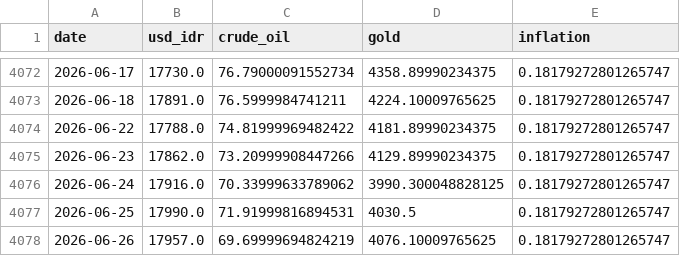
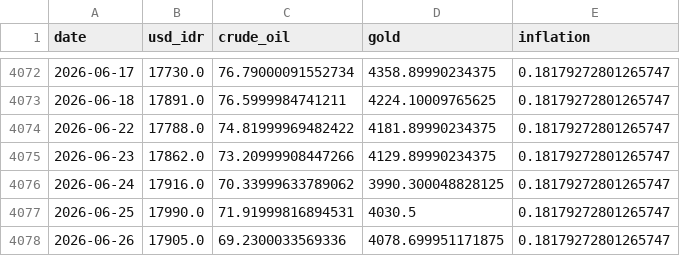
Before and after one commit to Sevinee/usd-idr-dashboard-prediction, a CSV file: preprocessed_actual_data.csv, drawn as a sheet; only a part is shown, gaps mark what is left out.

```diff
--- a/preprocessed_actual_data.csv
+++ b/preprocessed_actual_data.csv
@@ -4077,2 +4077,2 @@ date,usd_idr,crude_oil,gold,inflation
 2026-06-25,17990.0,71.91999816894531,4030.5,0.18179272801265747
-2026-06-26,17957.0,69.69999694824219,4076.10009765625,0.18179272801265747
+2026-06-26,17905.0,69.2300033569336,4078.699951171875,0.18179272801265747
```
Also changed, not shown: usd_idr_actual.csv, usd_idr_pred_latest.csv, 1 other file.
